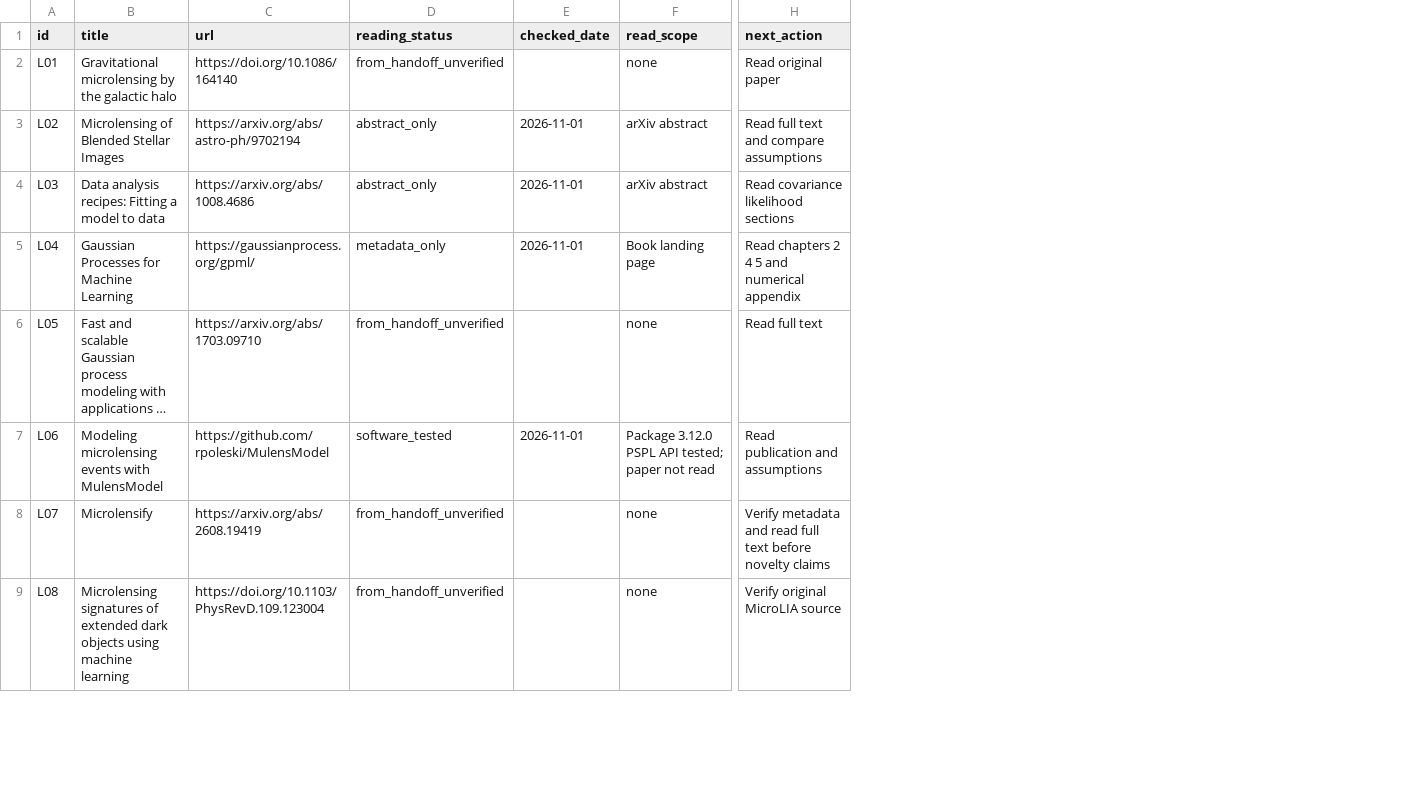
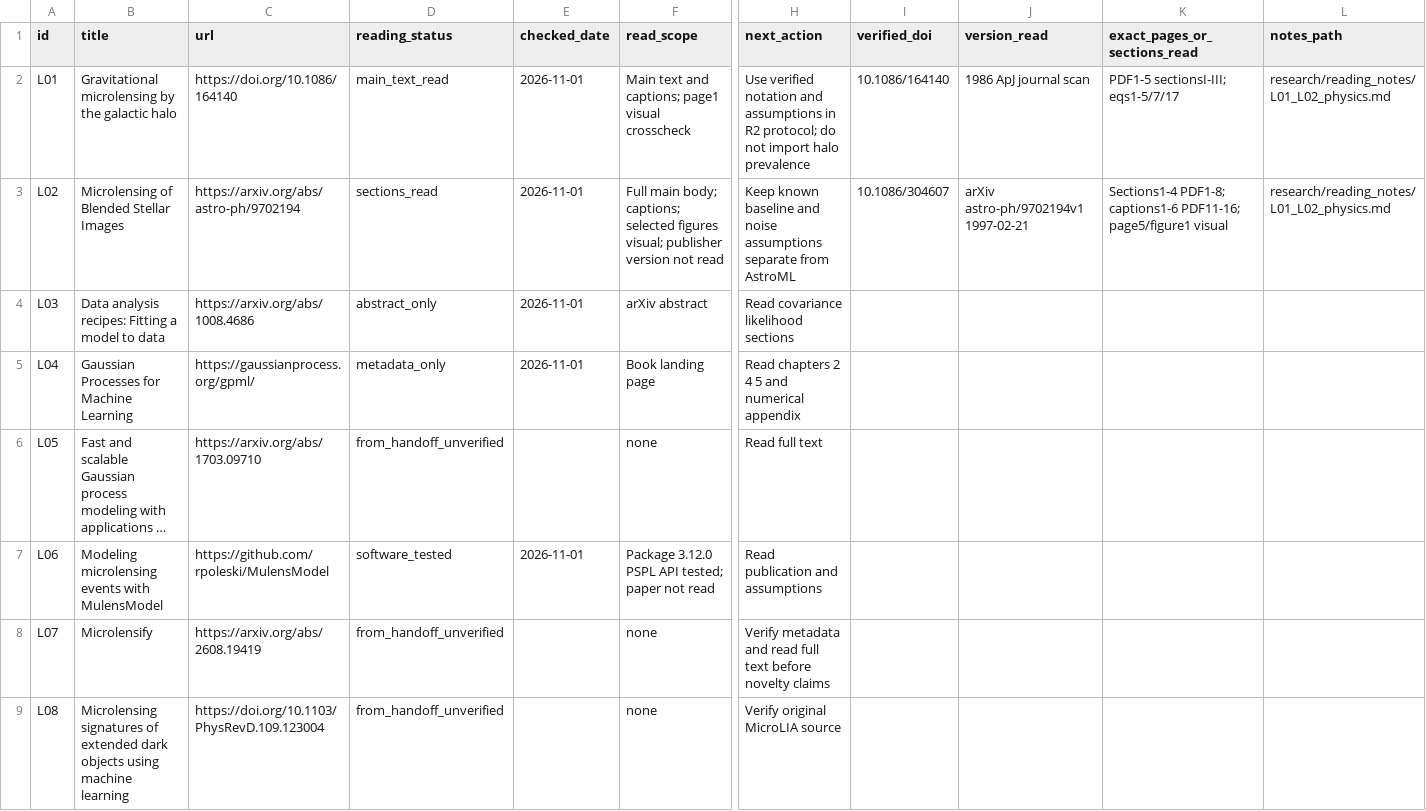
Before and after one commit to Mobzya/astroML, a CSV file: research/literature_matrix.csv, drawn as a sheet; only a part is shown, gaps mark what is left out; long unchanged cells end in …; the diff names each change by its address in the sheet, - before the commit and + after, or states it on an @@ line.

Commit message:
Read primary microlensing physics and add independent geometry checks

```diff
--- a/research/literature_matrix.csv
+++ b/research/literature_matrix.csv
+column I (verified_doi), rows 2-3: 10.1086/164140 | 10.1086/304607
+column J (version_read), rows 2-3: 1986 ApJ journal scan | arXiv astro-ph/9702194v1 1997-02-21
+column K (exact_pages_or_sections_read), rows 2-3: PDF1-5 sectionsI-III; eqs1-5/7/17 | Sections1-4 PDF1-8; captions1-6 PDF11-16; page5/figure1 visual
+column L (notes_path), rows 2-3: research/reading_notes/L01_L02_physics.md | research/reading_notes/L01_L02_physics.md
-D2 (reading_status): from_handoff_unverified
+D2 (reading_status): main_text_read
-E2 (checked_date): (empty)
+E2 (checked_date): 2026-11-01
-F2 (read_scope): none
+F2 (read_scope): Main text and captions; page1 visual crosscheck
-H2 (next_action): Read original paper
+H2 (next_action): Use verified notation and assumptions in R2 protocol; do not import halo prevalence
-D3 (reading_status): abstract_only
+D3 (reading_status): sections_read
-F3 (read_scope): arXiv abstract
+F3 (read_scope): Full main body; captions; selected figures visual; publisher version not read
-H3 (next_action): Read full text and compare assumptions
+H3 (next_action): Keep known baseline and noise assumptions separate from AstroML
```
Also changed, not shown: 4 other files.
